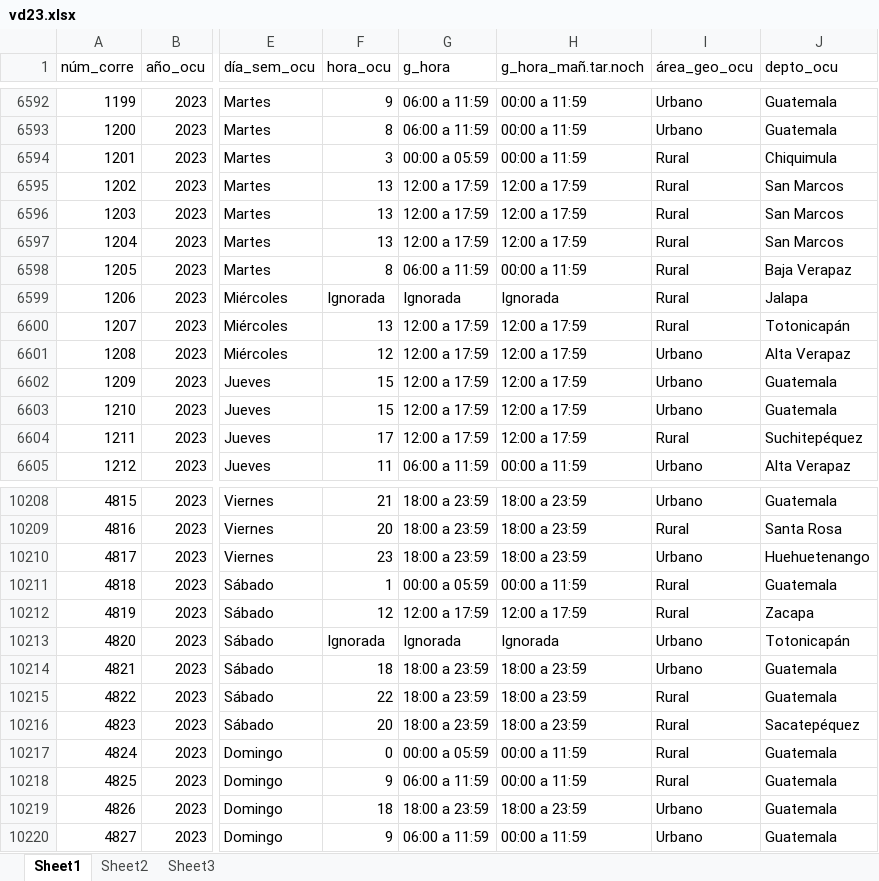
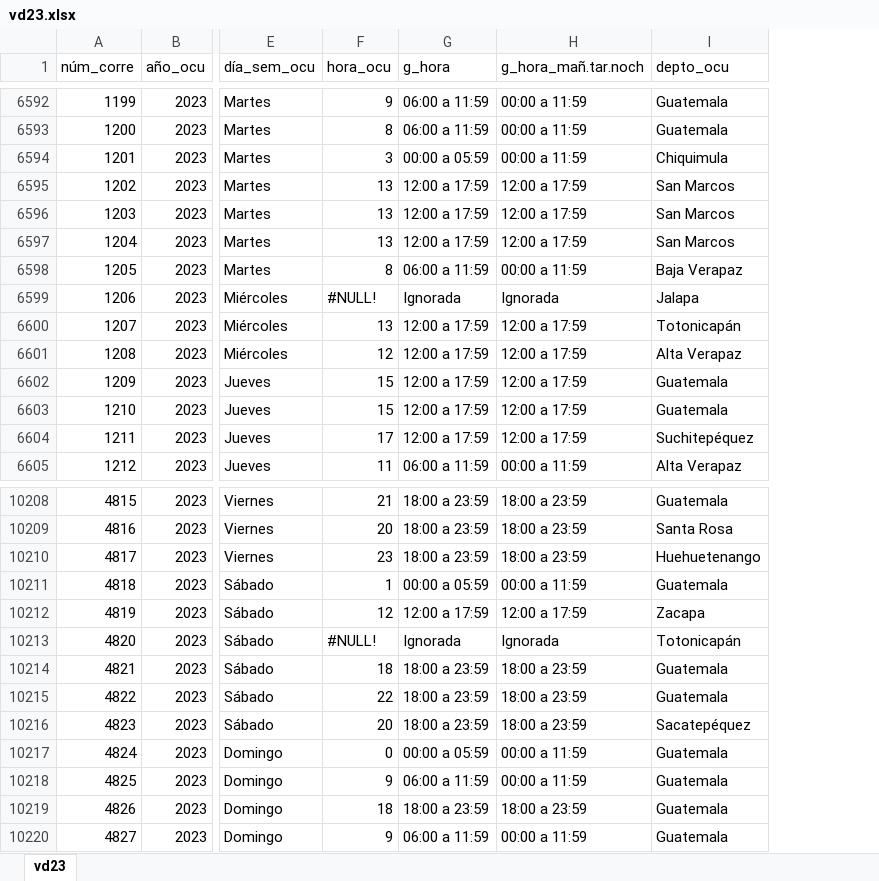
Before and after one commit to SauALopez/mineria_victimas_guatemala, an Excel workbook: datasets/vd23.xlsx, sheet vd23, drawn as a sheet; only a part is shown, gaps mark what is left out; values as stored, in another font and other column widths than the file's, no cell formats; the diff covers the shown part only; the diff names each change by its address in the sheet, - before the commit and + after, or states it on an @@ line.

Commit message:
Quitar y agregar columnas en los años 22 y 23 para normalizar con otros años.
Lectura y consolidacion de datasets

```diff
--- a/datasets/vd23.xlsx (sheet vd23)
+++ b/datasets/vd23.xlsx (sheet vd23)
-sheet tab: Sheet1
+sheet tab: vd23
-sheet tab: Sheet2
-sheet tab: Sheet3
-column I (área_geo_ocu), rows 6592-6605: Urbano | Urbano | Rural | Rural | Rural | Rural | Rural | Rural | Rural | Urbano | Urbano | Urbano | Rural | Urbano; rows 10208-10220: Urbano | Rural | Urbano | Rural | Rural | Urbano | Urbano | Rural | Rural | Rural | Rural | Urbano | Urbano
-F6599 (hora_ocu): Ignorada
+F6599 (hora_ocu): #NULL!
-F10213 (hora_ocu): Ignorada
+F10213 (hora_ocu): #NULL!
```
Also changed, not shown: 10 edited cells elsewhere in this sheet, cell formats, 7 other files.
